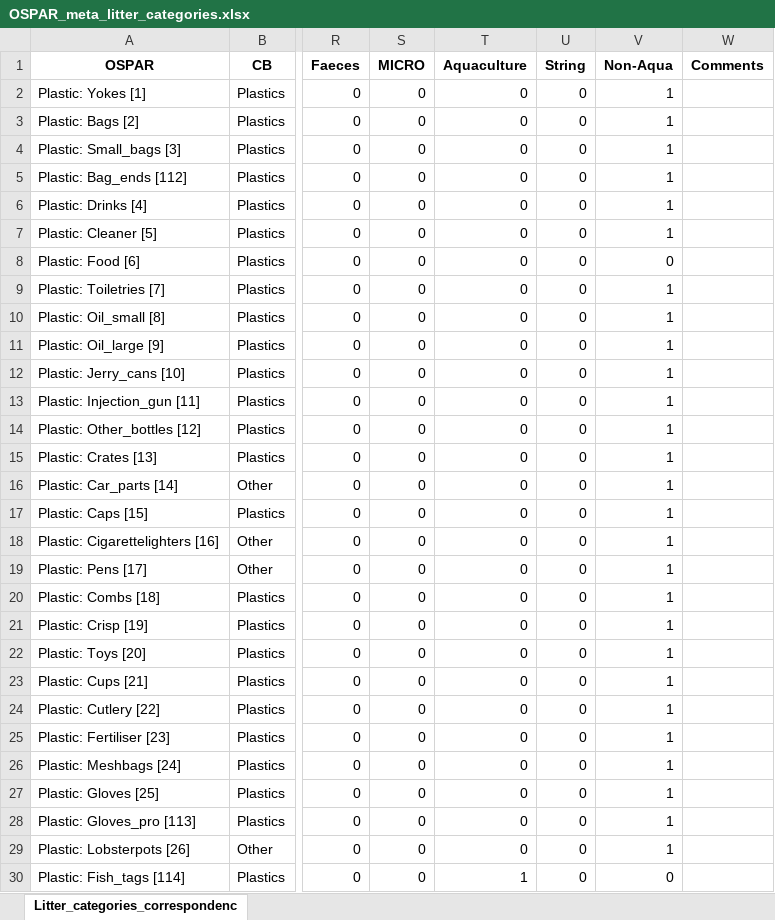
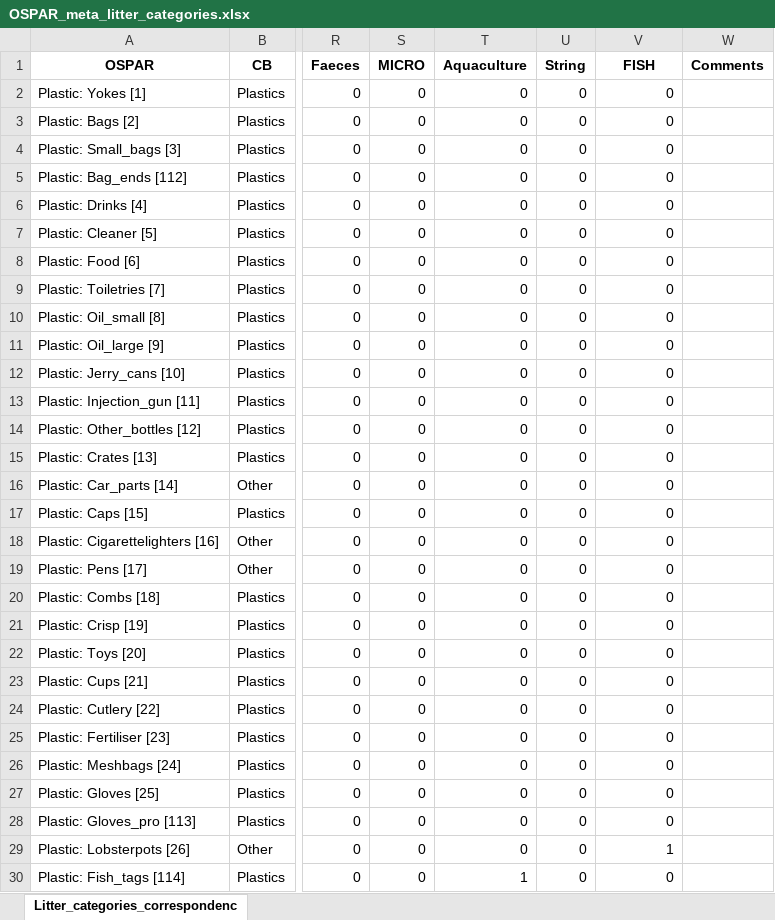
Before and after one commit to nicrie/seasonality_ospar, an Excel workbook: data/beach_litter/ospar/OSPAR_meta_litter_categories.xlsx, sheet Litter_categories_correspondenc, drawn as a sheet; only a part is shown, gaps mark what is left out; values as stored, in another font and other column widths than the file's, no borders; conditional formats not drawn; the diff covers the shown part only; the diff names each change by its address in the sheet, - before the commit and + after, or states it on an @@ line.

Commit message:
add FISH category

```diff
--- a/data/beach_litter/ospar/OSPAR_meta_litter_categories.xlsx (sheet Litter_categories_correspondenc)
+++ b/data/beach_litter/ospar/OSPAR_meta_litter_categories.xlsx (sheet Litter_categories_correspondenc)
-V1: Non-Aqua
+V1: FISH
-V2:V7 (FISH): 1
+V2:V7 (FISH): 0
-V9:V28 (FISH): 1
+V9:V28 (FISH): 0
```
Also changed, not shown: 11 edited cells elsewhere in this sheet, 3 other files.
